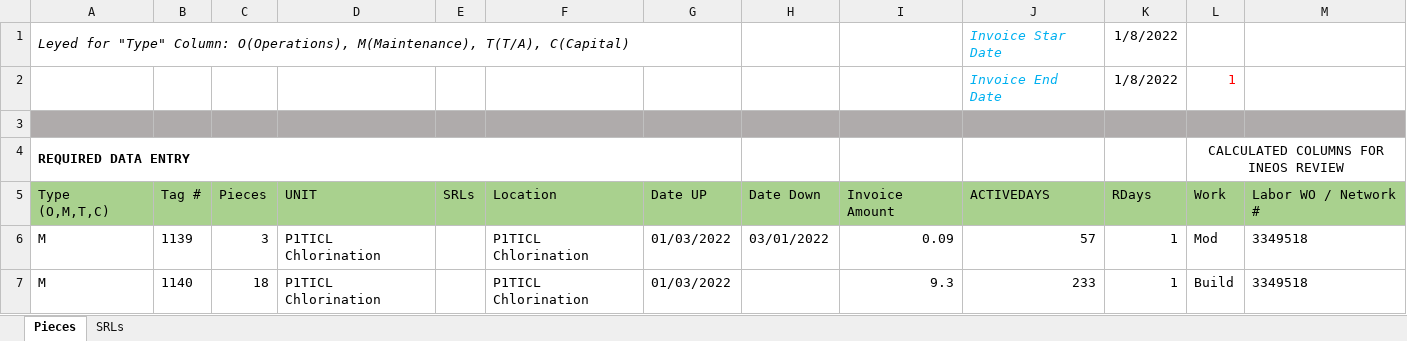
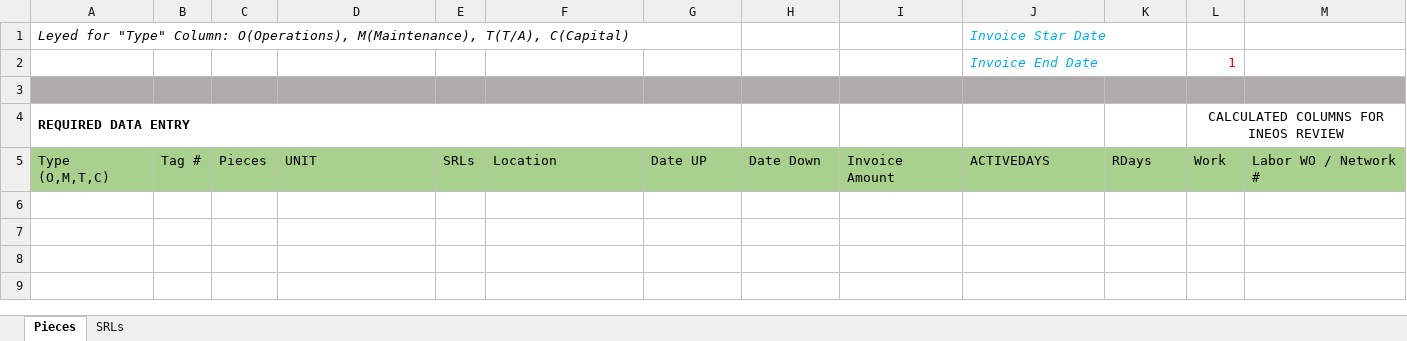
Before and after one commit to jcontreras305/AVT_TRAKING, an Excel workbook: AVT_TRAKING-b5a19f52c2a889d8592336db032ecf143043f8f5/AVT_TRAKING/AVT_TRAKING/Documents/ExcelDoc/InvoicePieces.xlsx, sheet Pieces, drawn as a sheet; values as stored, in another font and other column widths than the file's, no borders; table styles not drawn; the diff names each change by its address in the sheet, - before the commit and + after, or states it on an @@ line.

```diff
--- a/AVT_TRAKING-b5a19f52c2a889d8592336db032ecf143043f8f5/AVT_TRAKING/AVT_TRAKING/Documents/ExcelDoc/InvoicePieces.xlsx (sheet Pieces)
+++ b/AVT_TRAKING-b5a19f52c2a889d8592336db032ecf143043f8f5/AVT_TRAKING/AVT_TRAKING/Documents/ExcelDoc/InvoicePieces.xlsx (sheet Pieces)
-K1:K2: 1/8/2022
+K1:K2: (empty)
-row 6: M | 1139 | 3 | P1TICL Chlorination |  | P1TICL Chlorination | 01/03/2022 | 03/01/2022 | 0.09 | 57 | 1 | Mod | 3349518
-row 7: M | 1140 | 18 | P1TICL Chlorination |  | P1TICL Chlorination | 01/03/2022 |  | 9.3 | 233 | 1 | Build | 3349518
```
Also changed, not shown: sheet SRLs, AVT_TRAKING-b5a19f52c2a889d8592336db032ecf143043f8f5/AVT_TRAKING/AVT_TRAKING/Documents/ExcelDoc/Working.xlsm, AVT_TRAKING-b5a19f52c2a889d8592336db032ecf143043f8f5/AVT_TRAKING/AVT_TRAKING/Documents/ExcelDoc/tScaffolds.xlsx, 38 other files.
